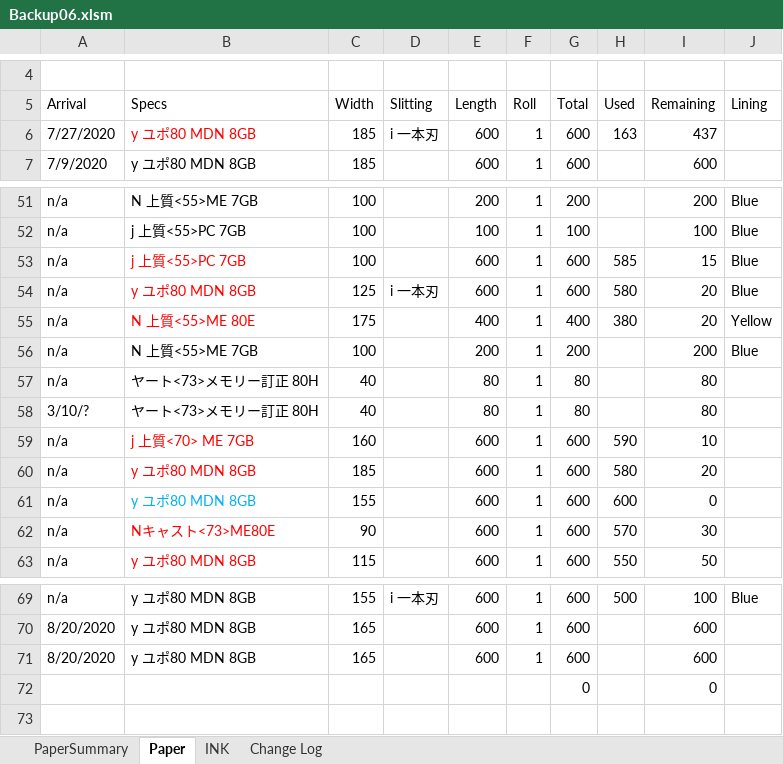
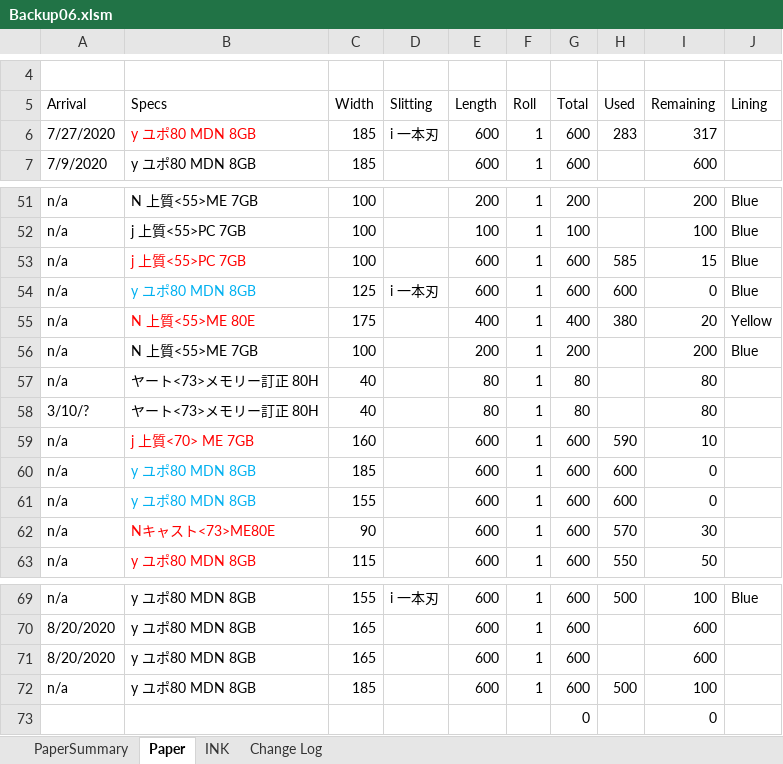
Before and after one commit to vicktor9450/demoSKU, an Excel workbook: Backup06.xlsm, sheet Paper, drawn as a sheet; only a part is shown, gaps mark what is left out; values as stored, in another font and other column widths than the file's, no borders; charts and pictures and table styles not drawn; the diff names each change by its address in the sheet, - before the commit and + after, or states it on an @@ line.

```diff
--- a/Backup06.xlsm (sheet Paper)
+++ b/Backup06.xlsm (sheet Paper)
-H6 (Used): 163
+H6 (Used): 283
-I6 (Remaining): 437
+I6 (Remaining): 317
-B54 text colour: #FF0000
+B54 text colour: #00B0F0
-H54 (Used): 580
+H54 (Used): 600
-I54 (Remaining): 20
+I54 (Remaining): 0
-B60 text colour: #FF0000
+B60 text colour: #00B0F0
-H60 (Used): 580
+H60 (Used): 600
-I60 (Remaining): 20
+I60 (Remaining): 0
+row 72: n/a | y ユポ80 MDN 8GB | 185 |  | 600 | 1 | 600 | 500 | 100
```
Also changed, not shown: sheet INK, sheet PaperSummary, hidden cells, 1 other file.
